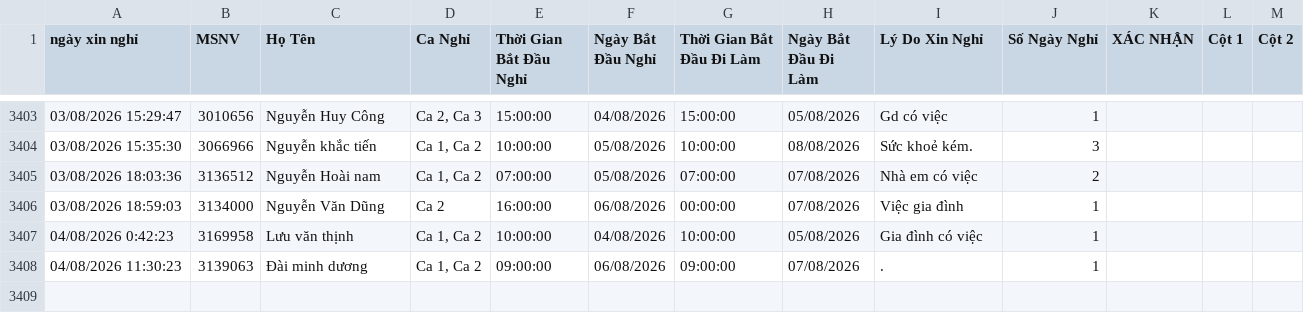
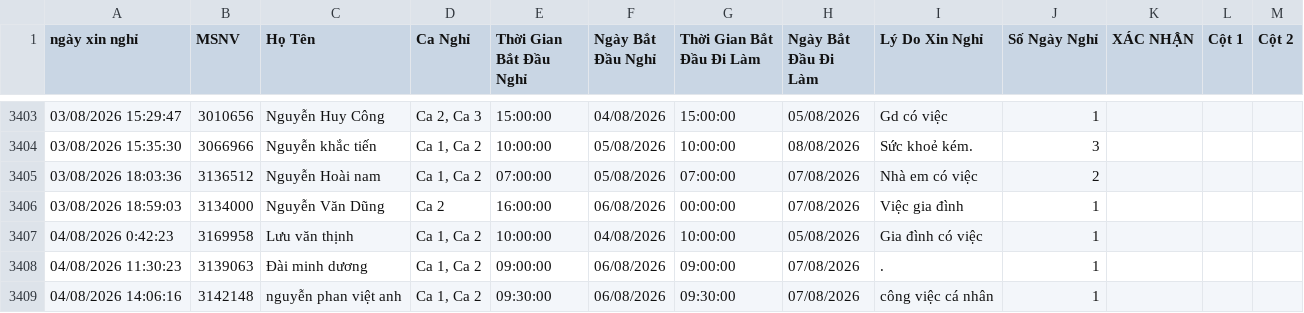
Before and after one commit to thai173042763-droid/lichnghi, a CSV file: data.csv, drawn as a sheet; only a part is shown, gaps mark what is left out; the diff names each change by its address in the sheet, - before the commit and + after, or states it on an @@ line.

```diff
--- a/data.csv
+++ b/data.csv
+row 3409: 04/08/2026 14:06:16 | 3142148 | nguyễn phan việt anh | Ca 1, Ca 2 | 09:30:00 | 06/08/2026 | 09:30:00 | 07/08/2026 | công việc cá nhân | 1
```
Also changed, not shown: 1 other file.
